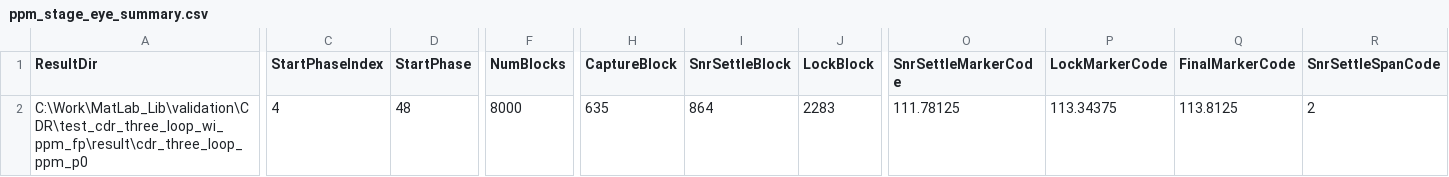
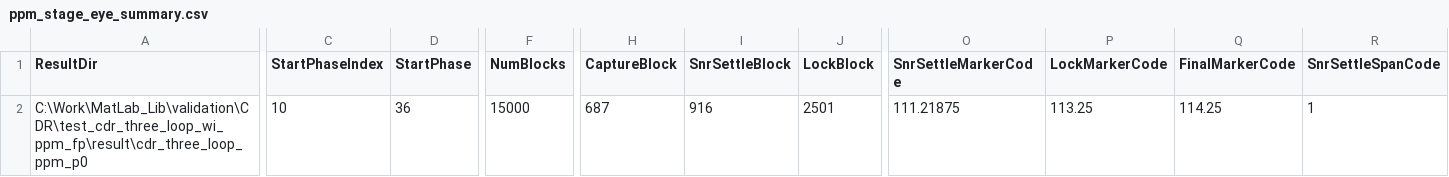
Before and after one commit to yizhi-niuma/serdes-modeling-based-matlab, a CSV file: validation/CDR/test_cdr_three_loop_wi_ppm_fp/result/cdr_three_loop_ppm_p0/ppm_stage_eye_summary.csv, drawn as a sheet; only a part is shown, gaps mark what is left out; the diff covers the shown part only; the diff names each change by its address in the sheet, - before the commit and + after, or states it on an @@ line.

```diff
--- a/validation/CDR/test_cdr_three_loop_wi_ppm_fp/result/cdr_three_loop_ppm_p0/ppm_stage_eye_summary.csv
+++ b/validation/CDR/test_cdr_three_loop_wi_ppm_fp/result/cdr_three_loop_ppm_p0/ppm_stage_eye_summary.csv
-C2 (StartPhaseIndex): 4
+C2 (StartPhaseIndex): 10
-D2 (StartPhase): 48
+D2 (StartPhase): 36
-F2 (NumBlocks): 8000
+F2 (NumBlocks): 15000
-H2 (CaptureBlock): 635
+H2 (CaptureBlock): 687
-I2 (SnrSettleBlock): 864
+I2 (SnrSettleBlock): 916
-J2 (LockBlock): 2283
+J2 (LockBlock): 2501
-O2 (SnrSettleMarkerCode): 111.78125
+O2 (SnrSettleMarkerCode): 111.21875
-P2 (LockMarkerCode): 113.34375
+P2 (LockMarkerCode): 113.25
-Q2 (FinalMarkerCode): 113.8125
+Q2 (FinalMarkerCode): 114.25
-R2 (SnrSettleSpanCode): 2
+R2 (SnrSettleSpanCode): 1
```
Also changed, not shown: 6 edited cells elsewhere in this file, validation/CDR/test_cdr_three_loop_wi_ppm/result/cdr_three_loop_ppm_m100/ppm_stage_eye_summary.csv, validation/CDR/test_cdr_three_loop_wi_ppm/result/cdr_three_loop_ppm_p0/ppm_stage_eye_summary.csv, 55 other files.
